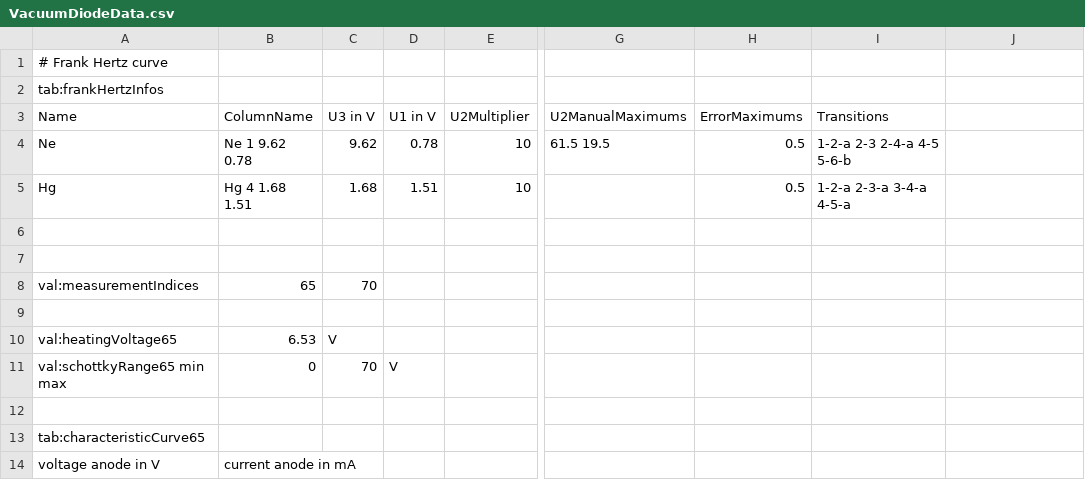
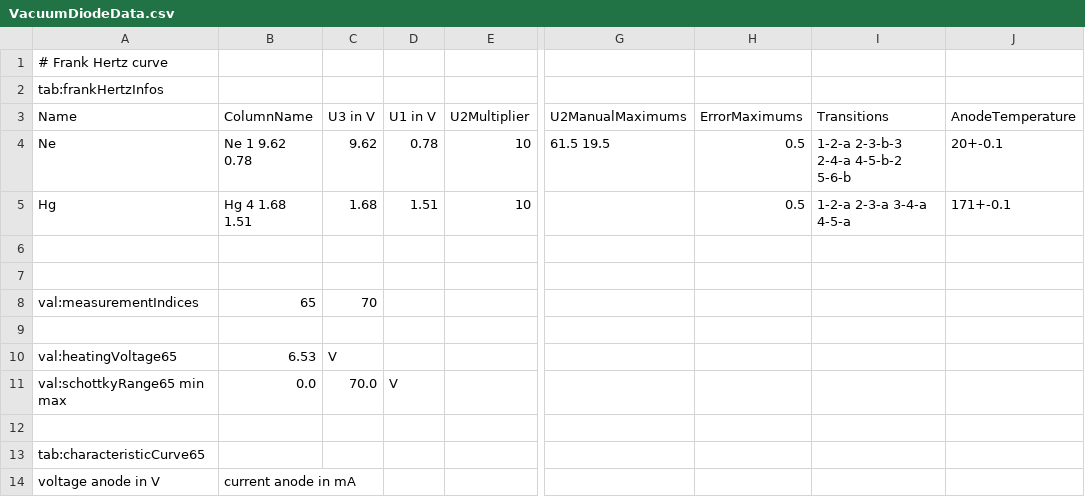
Before and after one commit to MantisLords/Mantis, a CSV file: Mantis.Workspace/C1_Trials/V49_Frank_Hertz/Data_Smailagic_Karb/VacuumDiodeData.csv, drawn as a sheet; only a part is shown, gaps mark what is left out; the diff names each change by its address in the sheet, - before the commit and + after, or states it on an @@ line.

Commit message:
Wrote the V49_Frank_Hertz.tex to 3/4

```diff
--- a/Mantis.Workspace/C1_Trials/V49_Frank_Hertz/Data_Smailagic_Karb/VacuumDiodeData.csv
+++ b/Mantis.Workspace/C1_Trials/V49_Frank_Hertz/Data_Smailagic_Karb/VacuumDiodeData.csv
-J3: (empty)
+J3: AnodeTemperature
-I4 (Transitions): 1-2-a 2-3 2-4-a 4-5 5-6-b
+I4 (Transitions): 1-2-a 2-3-b-3 2-4-a 4-5-b-2 5-6-b
-J4 (AnodeTemperature): (empty)
+J4 (AnodeTemperature): 20+-0.1
-J5 (AnodeTemperature): (empty)
+J5 (AnodeTemperature): 171+-0.1
-B11 (ColumnName): 0
+B11 (ColumnName): 0.0
-C11 (U3 in V): 70
+C11 (U3 in V): 70.0
```
Also changed, not shown: 6 other files.
